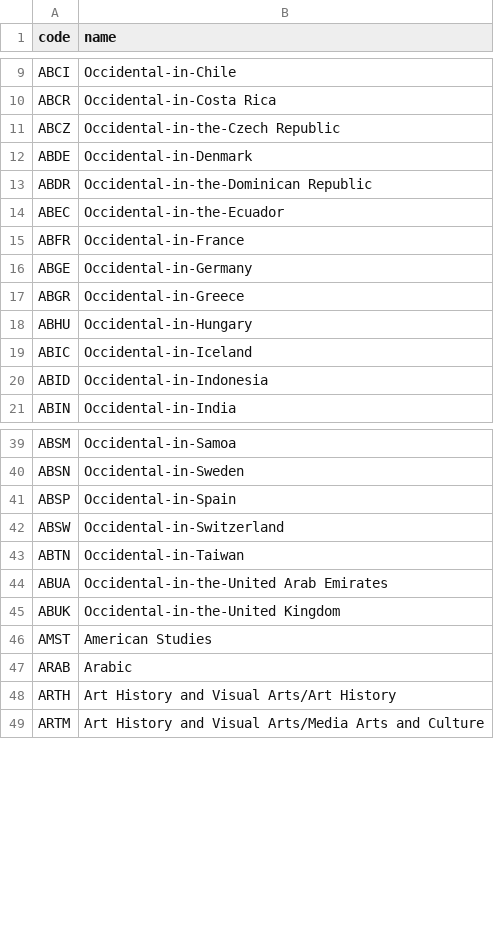
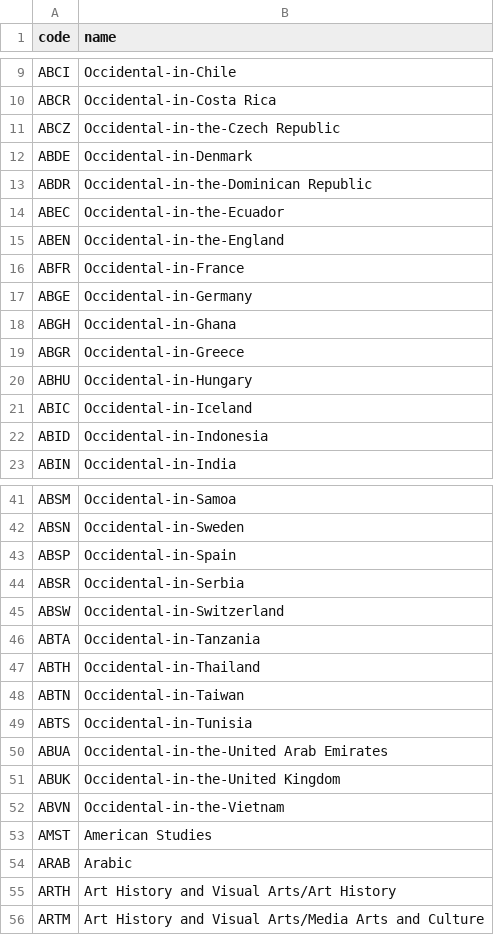
Before and after one commit to justinnhli/subitize, a TSV file: data/departments.tsv, drawn as a sheet; only a part is shown, gaps mark what is left out.

```diff
--- a/data/departments.tsv
+++ b/data/departments.tsv
@@ -14,4 +14,6 @@ ABDR	Occidental-in-the-Dominican Republic
 ABEC	Occidental-in-the-Ecuador
+ABEN	Occidental-in-the-England
 ABFR	Occidental-in-France
 ABGE	Occidental-in-Germany
+ABGH	Occidental-in-Ghana
 ABGR	Occidental-in-Greece
@@ -41,6 +43,11 @@ ABSN	Occidental-in-Sweden
 ABSP	Occidental-in-Spain
+ABSR	Occidental-in-Serbia
 ABSW	Occidental-in-Switzerland
+ABTA	Occidental-in-Tanzania
+ABTH	Occidental-in-Thailand
 ABTN	Occidental-in-Taiwan
+ABTS	Occidental-in-Tunisia
 ABUA	Occidental-in-the-United Arab Emirates
 ABUK	Occidental-in-the-United Kingdom
+ABVN	Occidental-in-the-Vietnam
 AMST	American Studies
```
Also changed, not shown: 1 other file.
